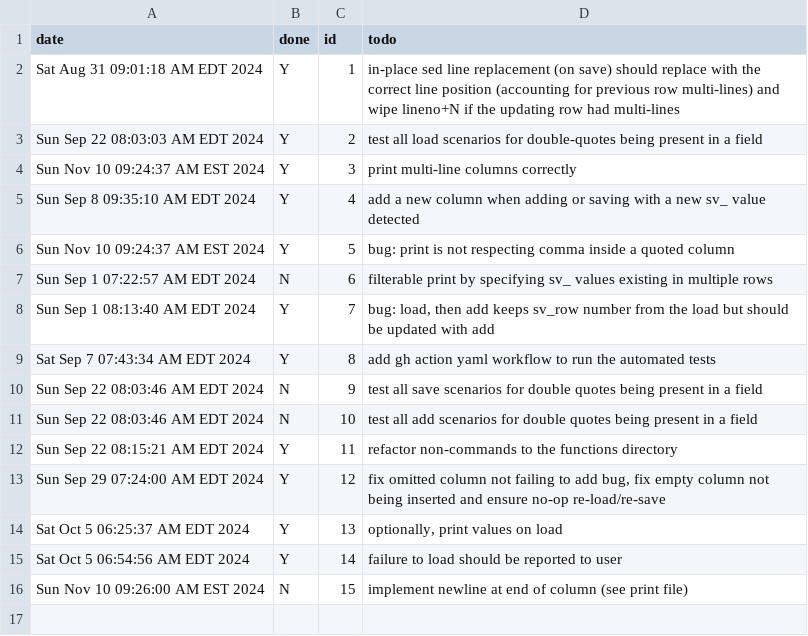
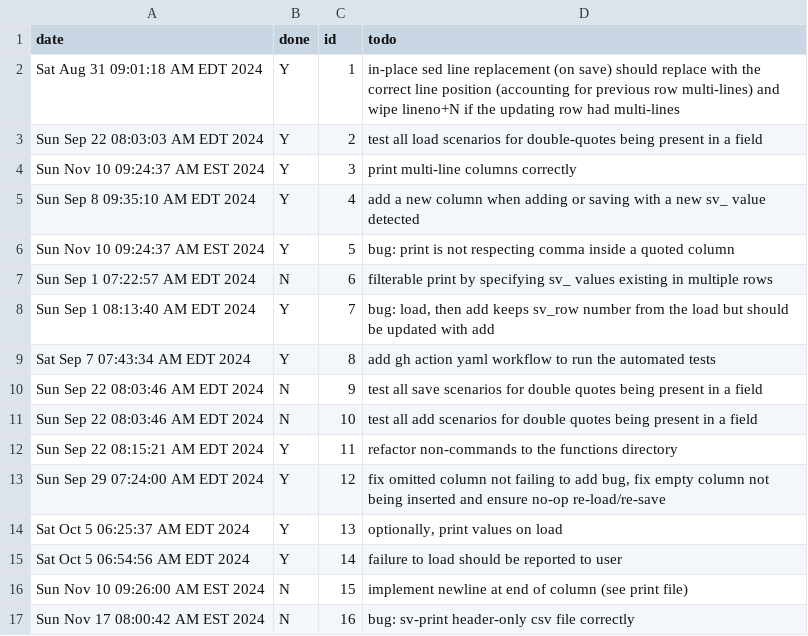
Before and after one commit to koreyhinton/sv, a CSV file: project_backlog.csv, drawn as a sheet; the diff names each change by its address in the sheet, - before the commit and + after, or states it on an @@ line.

Commit message:
document bug

```diff
--- a/project_backlog.csv
+++ b/project_backlog.csv
+row 17: Sun Nov 17 08:00:42 AM EST 2024 | N | 16 | bug: sv-print header-only csv file correctly
```
